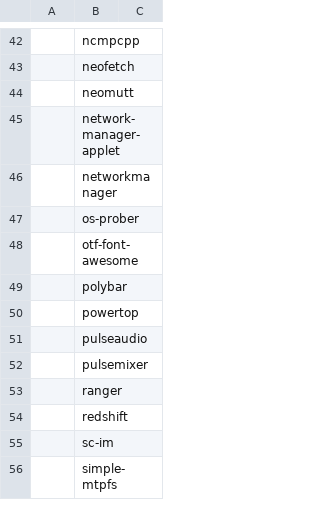
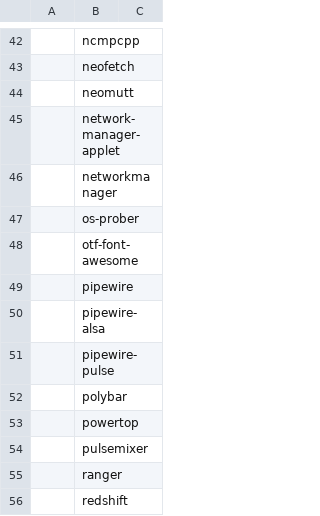
Before and after one commit to luccaugusto/Arroiz, a CSV file: progs.csv, drawn as a sheet; only a part is shown, gaps mark what is left out; the shorter side is filled out with more unchanged rows; removed rows and columns are numbered as before the commit, all else as after; the diff names each change by its address in the sheet, - before the commit and + after, or states it on an @@ line.

Commit message:
program list update

```diff
--- a/progs.csv
+++ b/progs.csv
+row 49:  | pipewire
+row 50:  | pipewire-alsa
+row 51:  | pipewire-pulse
-row 51:  | pulseaudio
```
